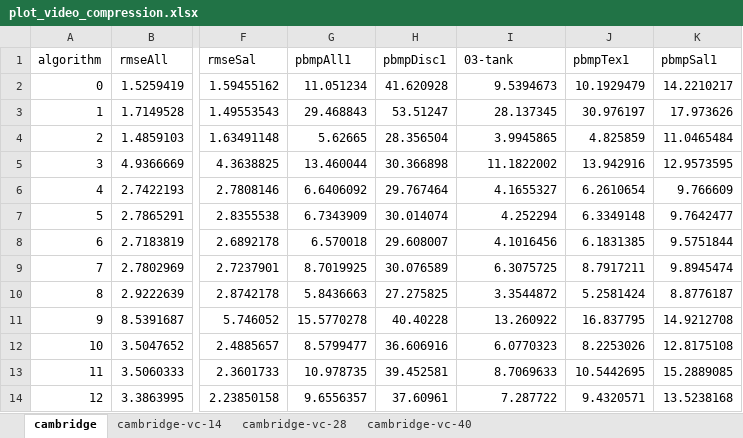
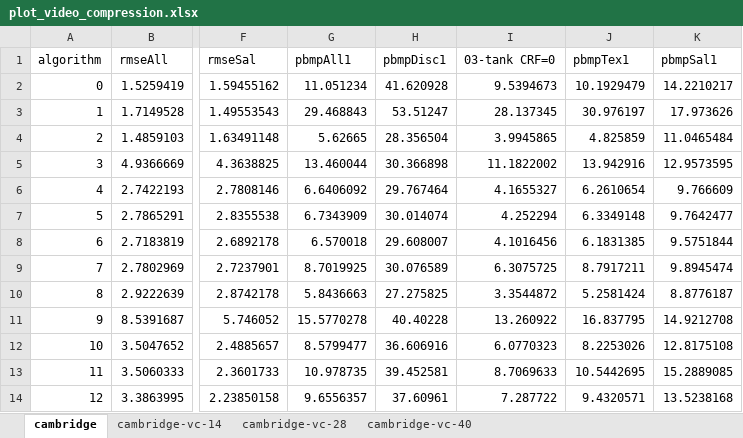
Before and after one commit to benjohnde/disparity-thesis, an Excel workbook: plots/plot_video_compression.xlsx, sheet cambridge, drawn as a sheet; only a part is shown, gaps mark what is left out; values as stored, in another font and other column widths than the file's, no borders; charts and pictures not drawn; the diff names each change by its address in the sheet, - before the commit and + after, or states it on an @@ line.

```diff
--- a/plots/plot_video_compression.xlsx (sheet cambridge)
+++ b/plots/plot_video_compression.xlsx (sheet cambridge)
-I1: 03-tank
+I1: 03-tank CRF=0
```
Also changed, not shown: charts or pictures, plots/plot-depth-discontinuity-mask.xlsx, plots/plot-salient-masl.xlsx, 14 other files.
